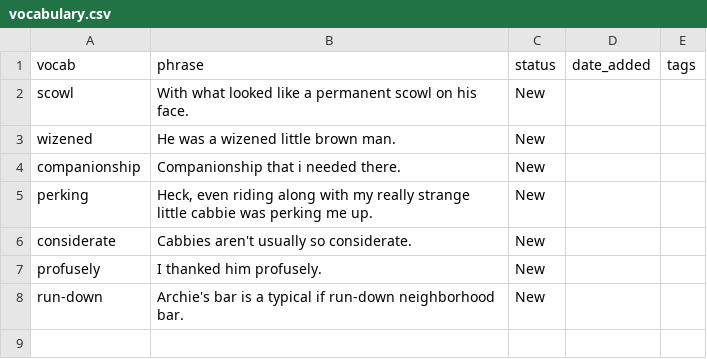
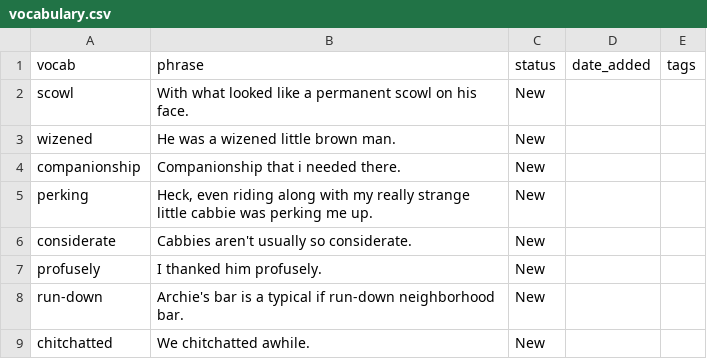
Before and after one commit to sannflux/vocab-app, a CSV file: vocabulary.csv, drawn as a sheet; the diff names each change by its address in the sheet, - before the commit and + after, or states it on an @@ line.

Commit message:
Updated vocab

```diff
--- a/vocabulary.csv
+++ b/vocabulary.csv
+row 9: chitchatted | We chitchatted awhile. | New
```
